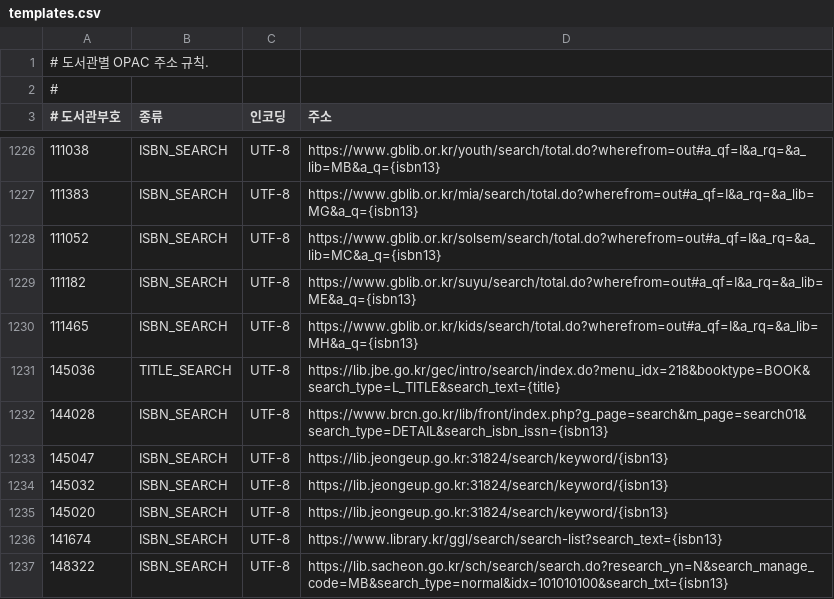
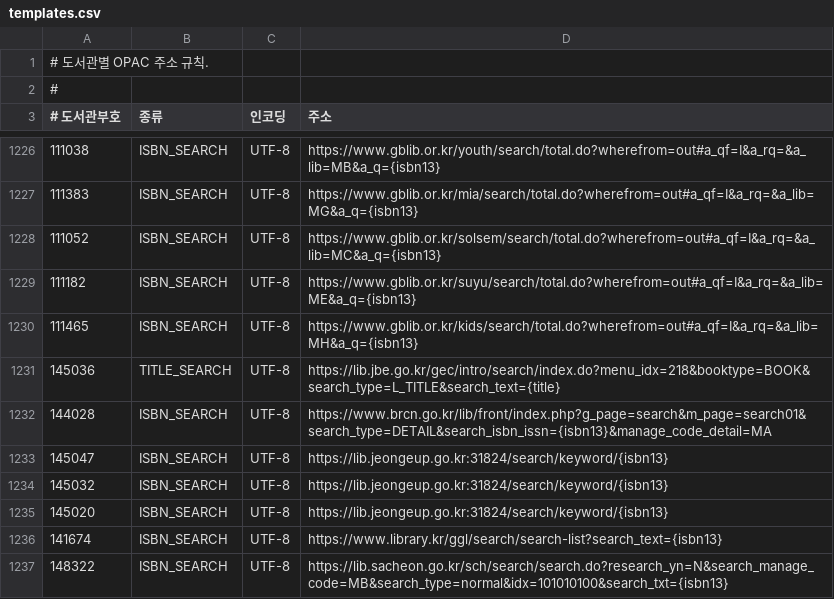
Before and after one commit to LeeeeeJY/where-is-my-book, a CSV file: backend/src/main/resources/opac/templates.csv, drawn as a sheet; only a part is shown, gaps mark what is left out.

```diff
--- a/backend/src/main/resources/opac/templates.csv
+++ b/backend/src/main/resources/opac/templates.csv
@@ -1231,3 +1231,3 @@
 145036,TITLE_SEARCH,UTF-8,https://lib.jbe.go.kr/gec/intro/search/index.do?menu_idx=218&booktype=BOOK&search_type=L_TITLE&search_text={title}
-144028,ISBN_SEARCH,UTF-8,https://www.brcn.go.kr/lib/front/index.php?g_page=search&m_page=search01&search_type=DETAIL&search_isbn_issn={isbn13}
+144028,ISBN_SEARCH,UTF-8,https://www.brcn.go.kr/lib/front/index.php?g_page=search&m_page=search01&search_type=DETAIL&search_isbn_issn={isbn13}&manage_code_detail=MA
 145047,ISBN_SEARCH,UTF-8,https://lib.jeongeup.go.kr:31824/search/keyword/{isbn13}
```
Also changed, not shown: backend/src/main/resources/opac/detail-patterns.csv.
